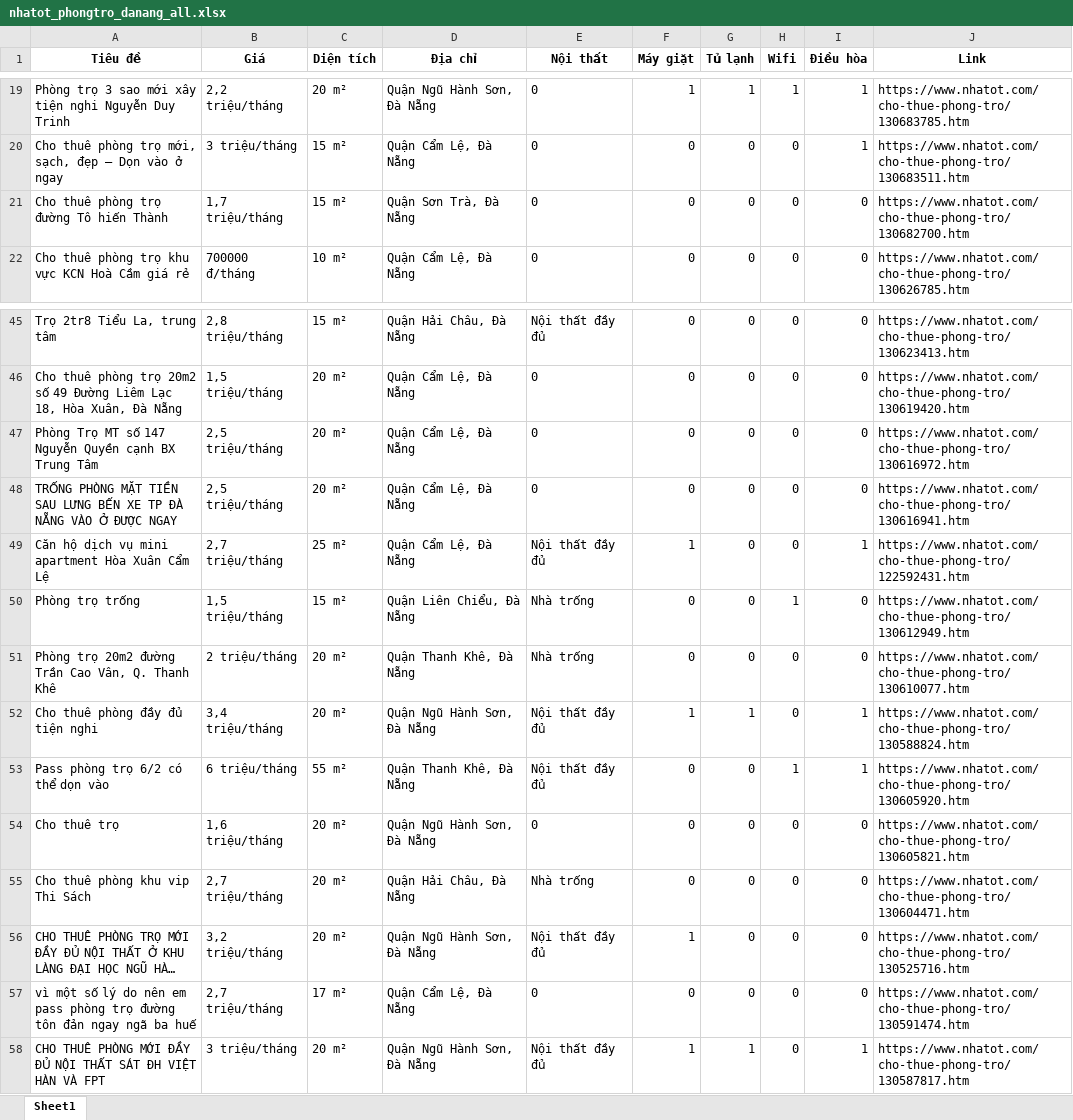
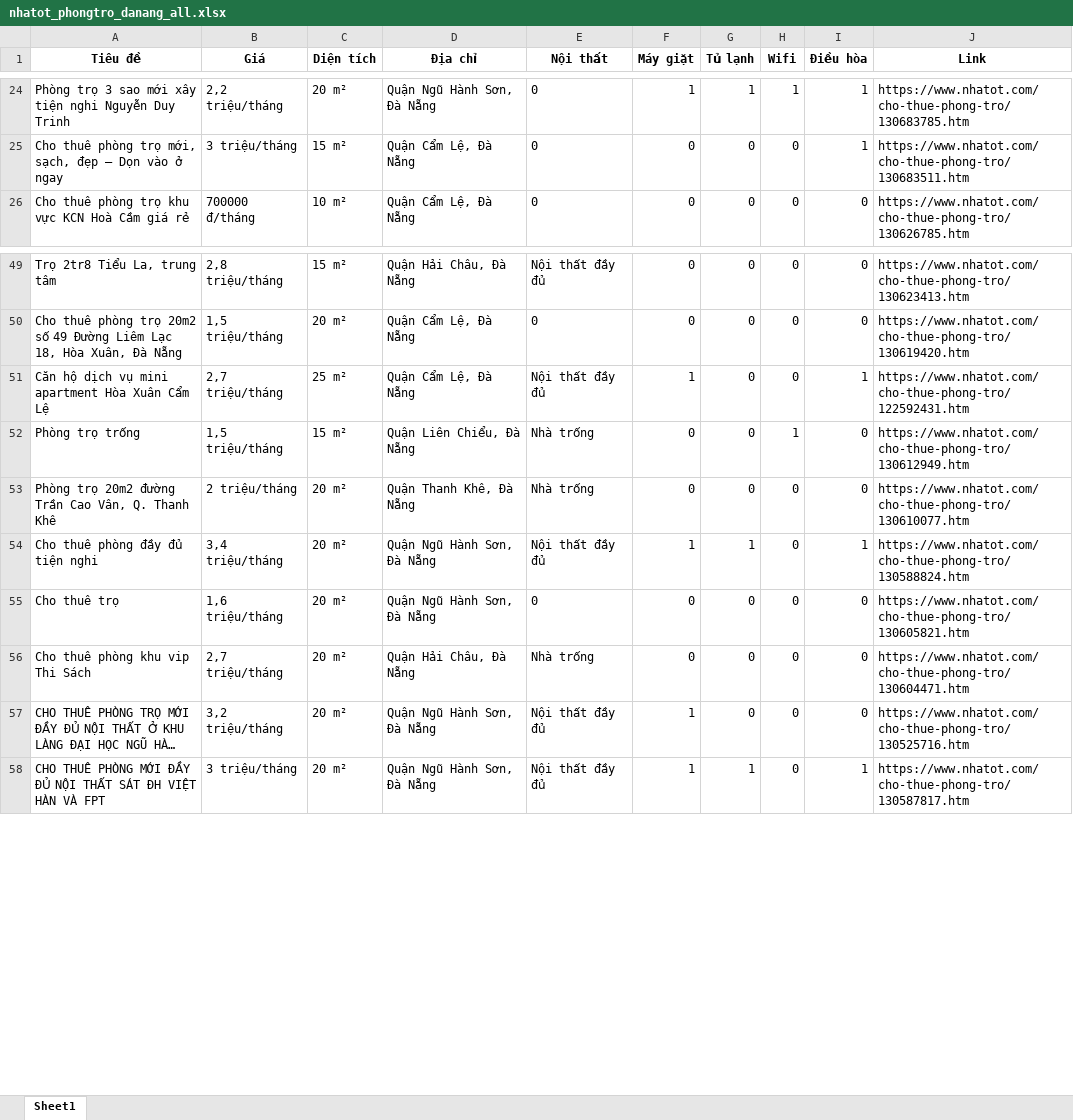
Before and after one commit to 5ude-k/c-o-d-li-u-ph-ng-tr-, an Excel workbook: nhatot_phongtro_danang_all.xlsx, sheet Sheet1, drawn as a sheet; only a part is shown, gaps mark what is left out; long unchanged cells end in …; values as stored, in another font and other column widths than the file's, no borders; removed rows and columns are numbered as before the commit, all else as after; the diff covers the shown part only; the diff names each change by its address in the sheet, - before the commit and + after, or states it on an @@ line.

```diff
--- a/nhatot_phongtro_danang_all.xlsx (sheet Sheet1)
+++ b/nhatot_phongtro_danang_all.xlsx (sheet Sheet1)
-row 21: Cho thuê phòng trọ đường Tô hiến Thành | 1,7 triệu/tháng | 15 m² | Quận Sơn Trà, Đà Nẵng | 0 | 0 | 0 | 0 | 0 | https://www.nhatot.com/cho-thue-phong-tro/130682700.htm
@@ row 47 moved to row 10: Phòng Trọ MT số 147 Nguyễn Quyền cạnh BX… @@
@@ row 48 moved to row 5: TRỐNG PHÒNG MẶT TIỀN SAU LƯNG BẾN XE TP … @@
-row 53: Pass phòng trọ 6/2 có thể dọn vào | 6 triệu/tháng | 55 m² | Quận Thanh Khê, Đà Nẵng | Nội thất đầy đủ | 0 | 0 | 1 | 1 | https://www.nhatot.com/cho-thue-phong-tro/130605920.htm
-row 57: vì một số lý do nên em pass phòng trọ đường tôn đản ngay ngã ba huế | 2,7 triệu/tháng | 17 m² | Quận Cẩm Lệ, Đà Nẵng | 0 | 0 | 0 | 0 | 0 | https://www.nhatot.com/cho-thue-phong-tro/130591474.htm
```
Also changed, not shown: 3 added rows, 8 removed rows and 4 moved rows elsewhere in this sheet, 3 other files.
